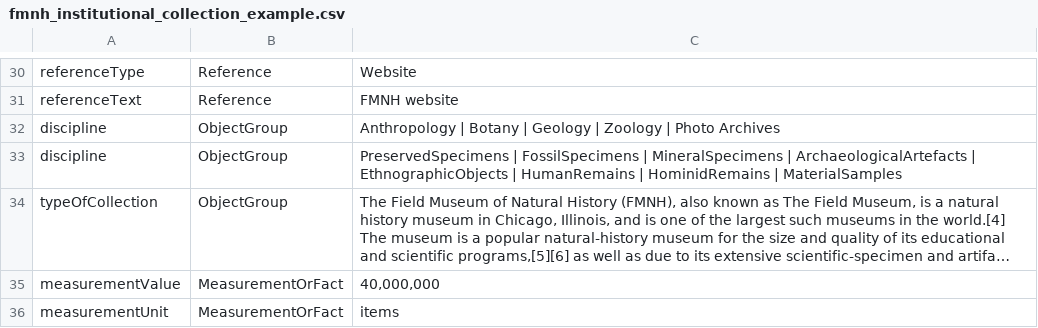
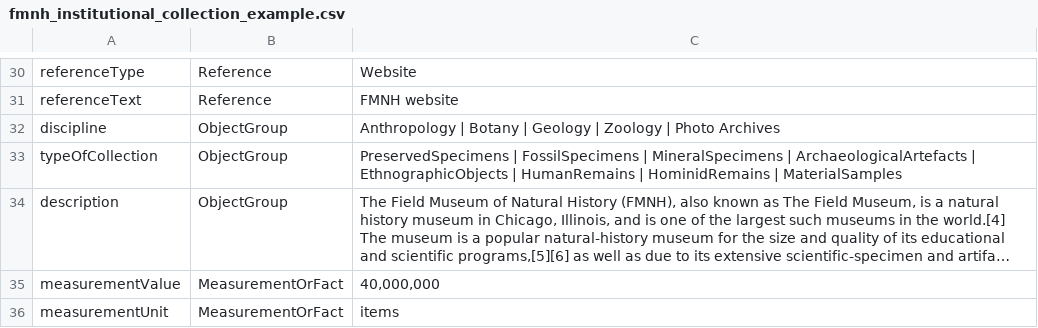
Before and after one commit to tdwg/cd, a CSV file: examples/fmnh_institutional_collection_example.csv, drawn as a sheet; only a part is shown, gaps mark what is left out; long unchanged cells end in …; the diff names each change by its address in the sheet, - before the commit and + after, or states it on an @@ line.

Commit message:
update terms in rows 33/34

```diff
--- a/examples/fmnh_institutional_collection_example.csv
+++ b/examples/fmnh_institutional_collection_example.csv
-A33: discipline
+A33: typeOfCollection
-A34: typeOfCollection
+A34: description
```
